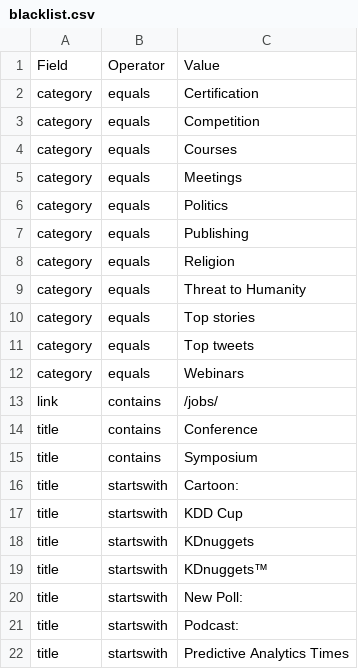
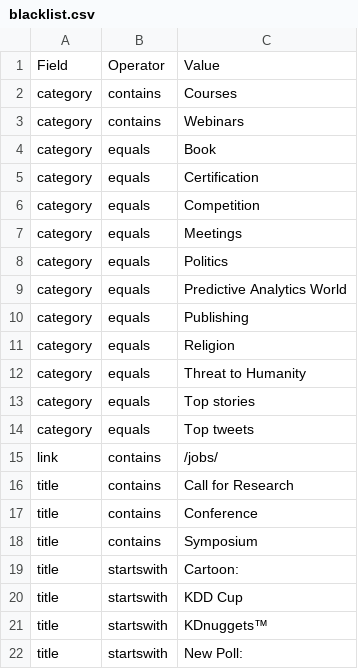
Before and after one commit to ml-feeds/kdnuggets-feed, a CSV file: kdnfeed/blacklist.csv, drawn as a sheet; only a part is shown; the shorter side is filled out with more unchanged rows; removed rows and columns are numbered as before the commit, all else as after; the diff names each change by its address in the sheet, - before the commit and + after, or states it on an @@ line.

Commit message:
Update and sort

```diff
--- a/kdnfeed/blacklist.csv
+++ b/kdnfeed/blacklist.csv
+row 2: category | contains | Courses
+row 3: category | contains | Webinars
+row 4: category | equals | Book
-row 4: category | equals | Courses
+row 9: category | equals | Predictive Analytics World
-row 12: category | equals | Webinars
+row 16: title | contains | Call for Research
-row 18: title | startswith | KDnuggets
```
